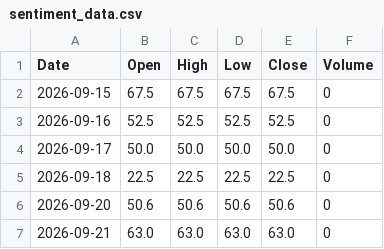
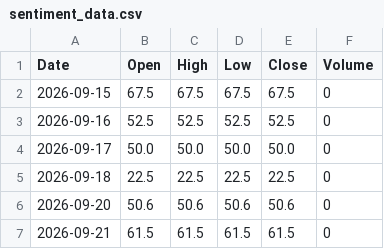
Before and after one commit to Pentoptok/brent-sentiment-data, a CSV file: sentiment_data.csv, drawn as a sheet.

Commit message:
Update 2026-09-21T06:38:32.554389+00:00

```diff
--- a/sentiment_data.csv
+++ b/sentiment_data.csv
@@ -6,2 +6,2 @@ Date,Open,High,Low,Close,Volume
 2026-09-20,50.6,50.6,50.6,50.6,0
-2026-09-21,63.0,63.0,63.0,63.0,0
+2026-09-21,61.5,61.5,61.5,61.5,0
```
